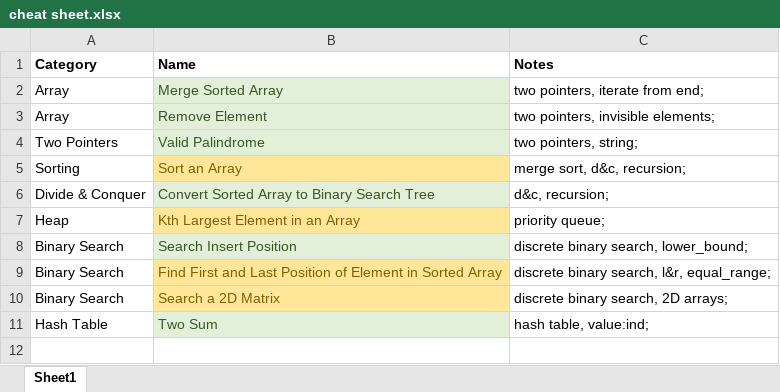
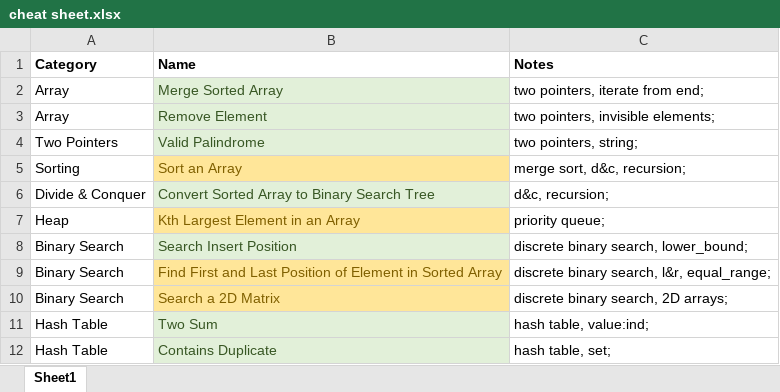
Before and after one commit to aircode610/LeetCode, an Excel workbook: cheat sheet.xlsx, sheet Sheet1, drawn as a sheet; values as stored, in another font and other column widths than the file's, no borders; the diff names each change by its address in the sheet, - before the commit and + after, or states it on an @@ line.

Commit message:
Solved 217. Contains Duplicate

```diff
--- a/cheat sheet.xlsx (sheet Sheet1)
+++ b/cheat sheet.xlsx (sheet Sheet1)
+row 12: Hash Table | Contains Duplicate | hash table, set;
```
Also changed, not shown: 1 other file.
